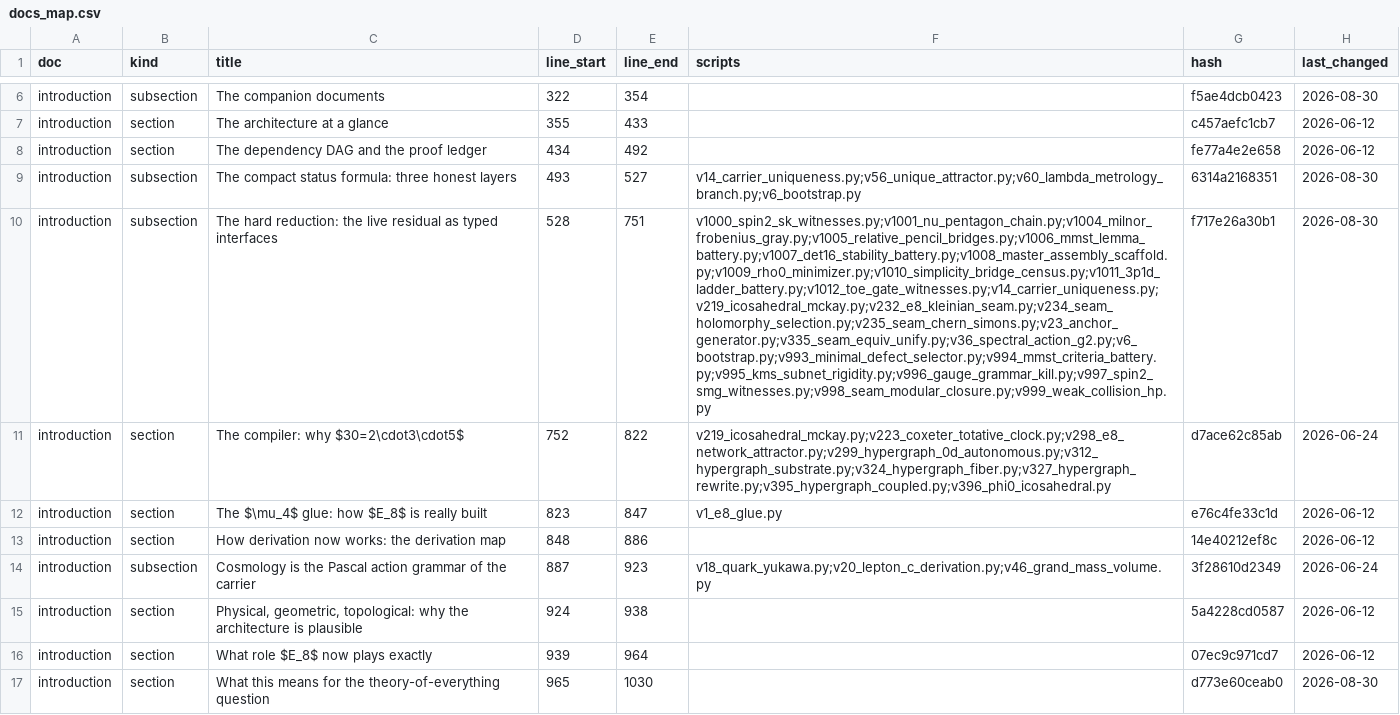
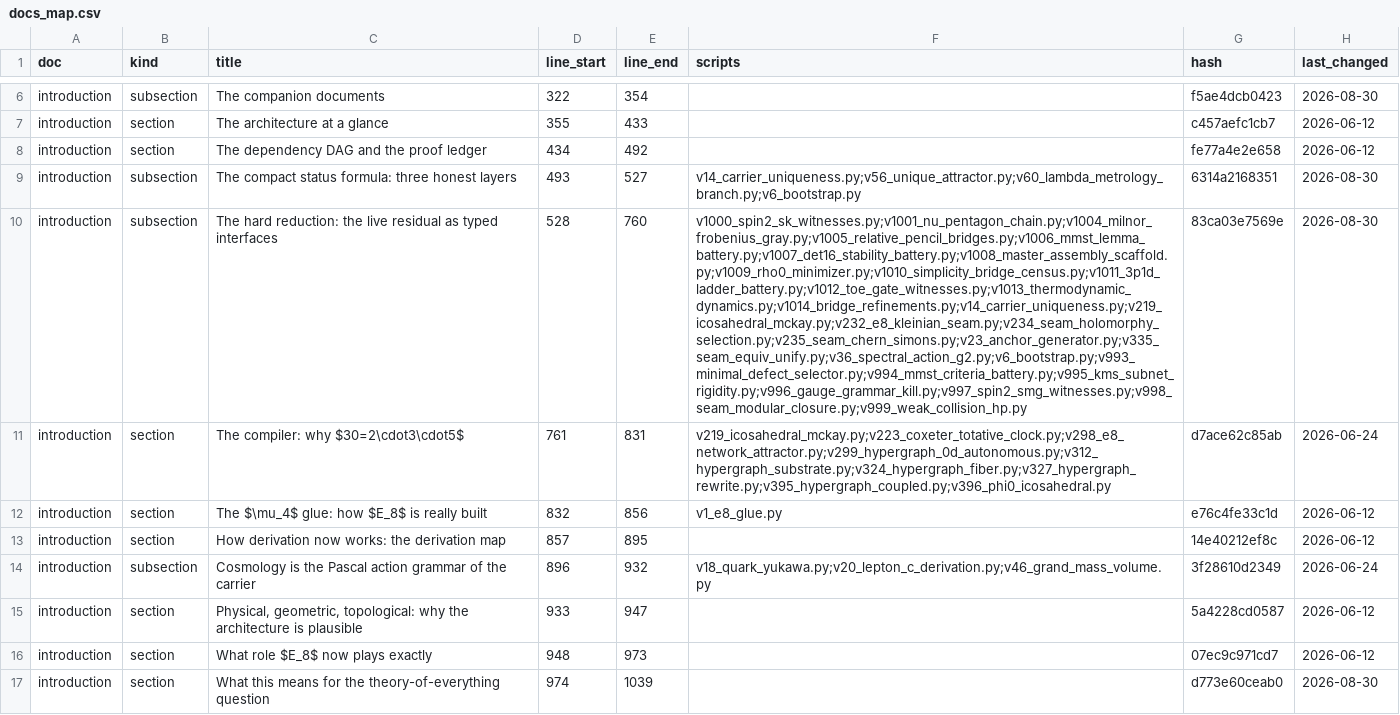
Before and after one commit to sthamann/TFPT, a CSV file: verification/docs_map.csv, drawn as a sheet; only a part is shown, gaps mark what is left out; the diff covers the shown part only; the diff names each change by its address in the sheet, - before the commit and + after, or states it on an @@ line.

```diff
--- a/verification/docs_map.csv
+++ b/verification/docs_map.csv
-E10 (line_end): 751
+E10 (line_end): 760
-F10 (scripts): v1000_spin2_sk_witnesses.py;v1001_nu_pentagon_chain.py;v1004_milnor_frobenius_gray.py;v1005_relative_pencil_bridges.py;v1006_mmst_lemma_battery.py;v1007_det16_stability_battery.py;v1008_master_assembly_scaffold.py;v1009_rho0_minimizer.py;v1010_simplicity_bridge_census.py;v1011_3p1d_ladder_battery.py;v1012_toe_gate_witnesses.py;v14_carrier_uniqueness.py;v219_icosahedral_mckay.py;v232_e8_kleinian_seam.py;v234_seam_holomorphy_selection.py;v235_seam_chern_simons.py;v23_anchor_generator.py;v335_seam_equiv_unify.py;v36_spectral_action_g2.py;v6_bootstrap.py;v993_minimal_defect_selector.py;v994_mmst_criteria_battery.py;v995_kms_subnet_rigidity.py;v996_gauge_grammar_kill.py;v997_spin2_smg_witnesses.py;v998_seam_modular_closure.py;v999_weak_collision_hp.py
+F10 (scripts): v1000_spin2_sk_witnesses.py;v1001_nu_pentagon_chain.py;v1004_milnor_frobenius_gray.py;v1005_relative_pencil_bridges.py;v1006_mmst_lemma_battery.py;v1007_det16_stability_battery.py;v1008_master_assembly_scaffold.py;v1009_rho0_minimizer.py;v1010_simplicity_bridge_census.py;v1011_3p1d_ladder_battery.py;v1012_toe_gate_witnesses.py;v1013_thermodynamic_dynamics.py;v1014_bridge_refinements.py;v14_carrier_uniqueness.py;v219_icosahedral_mckay.py;v232_e8_kleinian_seam.py;v234_seam_holomorphy_selection.py;v235_seam_chern_simons.py;v23_anchor_generator.py;v335_seam_equiv_unify.py;v36_spectral_action_g2.py;v6_bootstrap.py;v993_minimal_defect_selector.py;v994_mmst_criteria_battery.py;v995_kms_subnet_rigidity.py;v996_gauge_grammar_kill.py;v997_spin2_smg_witnesses.py;v998_seam_modular_closure.py;v999_weak_collision_hp.py
-G10 (hash): f717e26a30b1
+G10 (hash): 83ca03e7569e
-D11 (line_start): 752
+D11 (line_start): 761
-E11 (line_end): 822
+E11 (line_end): 831
-D12 (line_start): 823
+D12 (line_start): 832
-E12 (line_end): 847
+E12 (line_end): 856
-D13 (line_start): 848
+D13 (line_start): 857
-E13 (line_end): 886
+E13 (line_end): 895
-D14 (line_start): 887
+D14 (line_start): 896
-E14 (line_end): 923
+E14 (line_end): 932
-D15 (line_start): 924
+D15 (line_start): 933
-E15 (line_end): 938
+E15 (line_end): 947
-D16 (line_start): 939
+D16 (line_start): 948
-E16 (line_end): 964
+E16 (line_end): 973
-D17 (line_start): 965
+D17 (line_start): 974
-E17 (line_end): 1030
+E17 (line_end): 1039
```
Also changed, not shown: 86 edited cells elsewhere in this file, verification/website_map.csv, 41 other files.
